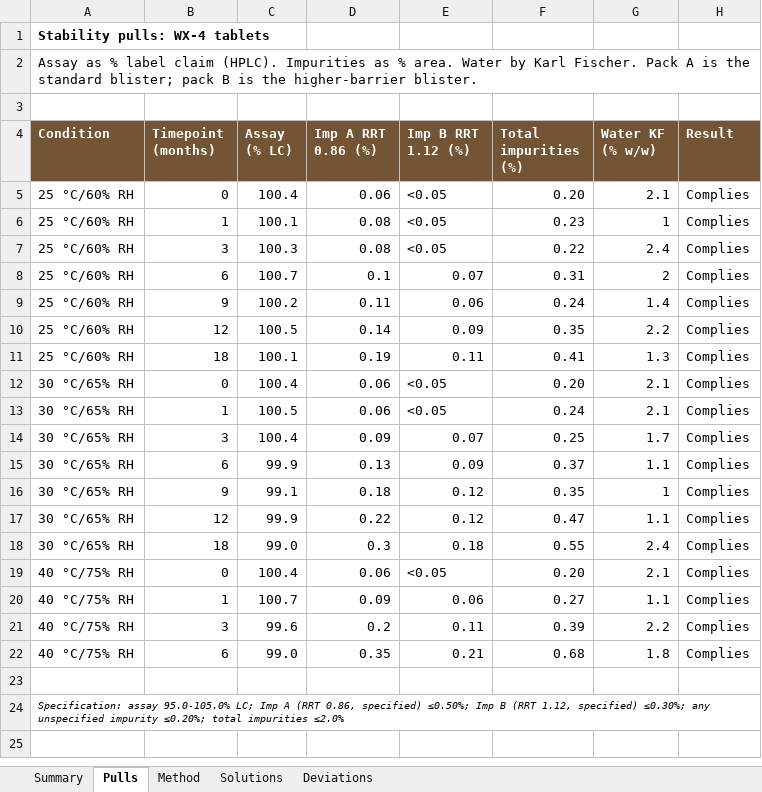
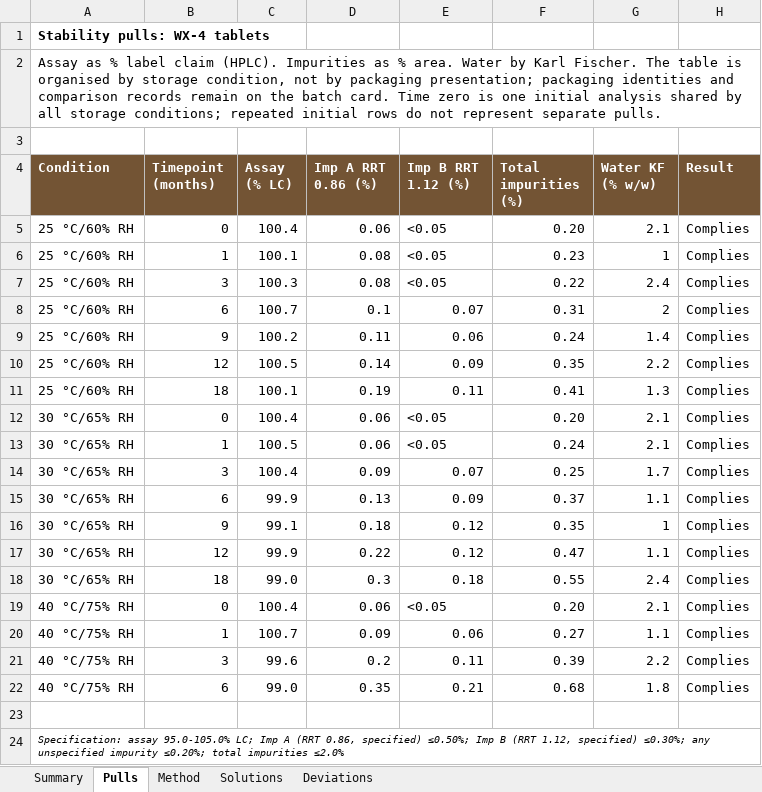
Before and after one commit to 60xAI/portco-mock-dataset, an Excel workbook: output/archive/WestravelleData/Stability/WX4/WA-2015-137/Results/Approved/WX4_PULLS_AND_SUITABILITY_RESULTS_Rev03.xlsx, sheet Pulls, drawn as a sheet; values as stored, in another font and other column widths than the file's, no borders; charts and pictures not drawn; the diff names each change by its address in the sheet, - before the commit and + after, or states it on an @@ line.

```diff
--- a/output/archive/WestravelleData/Stability/WX4/WA-2015-137/Results/Approved/WX4_PULLS_AND_SUITABILITY_RESULTS_Rev03.xlsx (sheet Pulls)
+++ b/output/archive/WestravelleData/Stability/WX4/WA-2015-137/Results/Approved/WX4_PULLS_AND_SUITABILITY_RESULTS_Rev03.xlsx (sheet Pulls)
-A2 (Condition): …Karl Fischer. Pack A is the standard blister; pack B is the higher-barrier blister.
+A2 (Condition): …Karl Fischer. The table is organised by storage condition, not by packaging presentation; packaging identities and comparison records remain on the batch card. Time zero is one initial analysis shared by all storage conditions; repeated initial rows do not represent separate pulls.
```
Also changed, not shown: sheet Solutions, sheet Deviations, sheet Summary, 1 other file.
